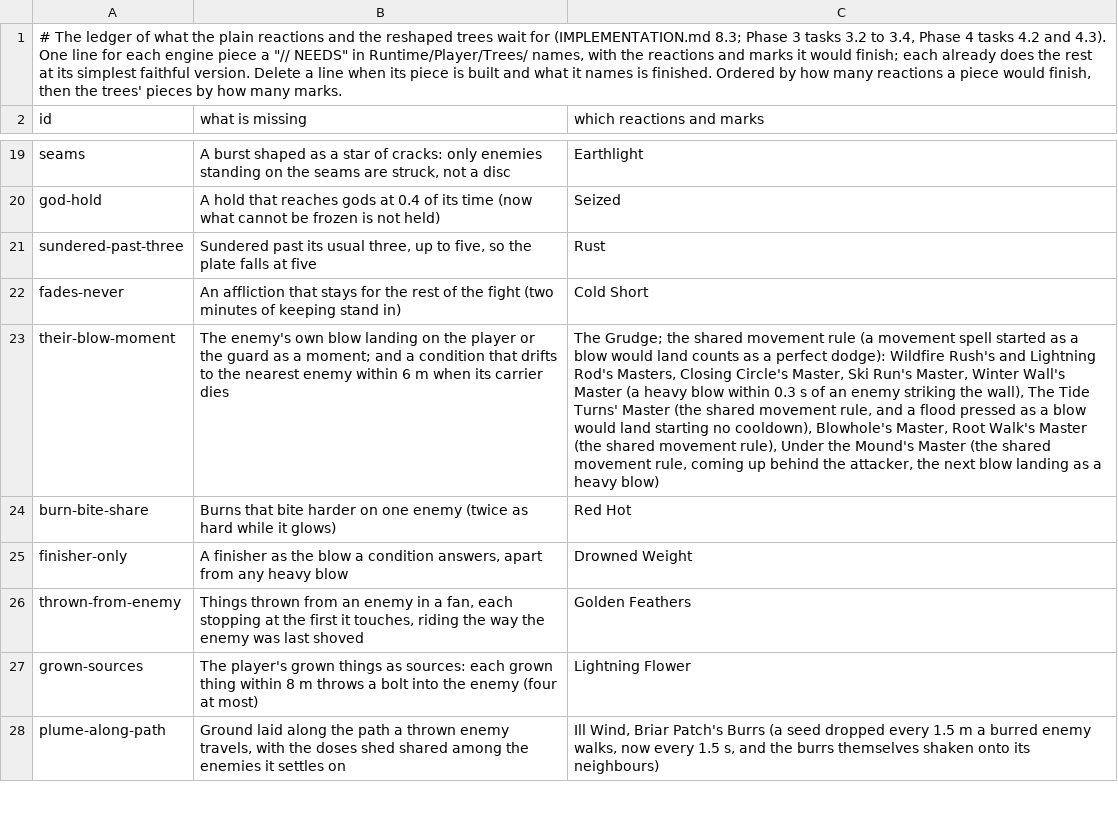
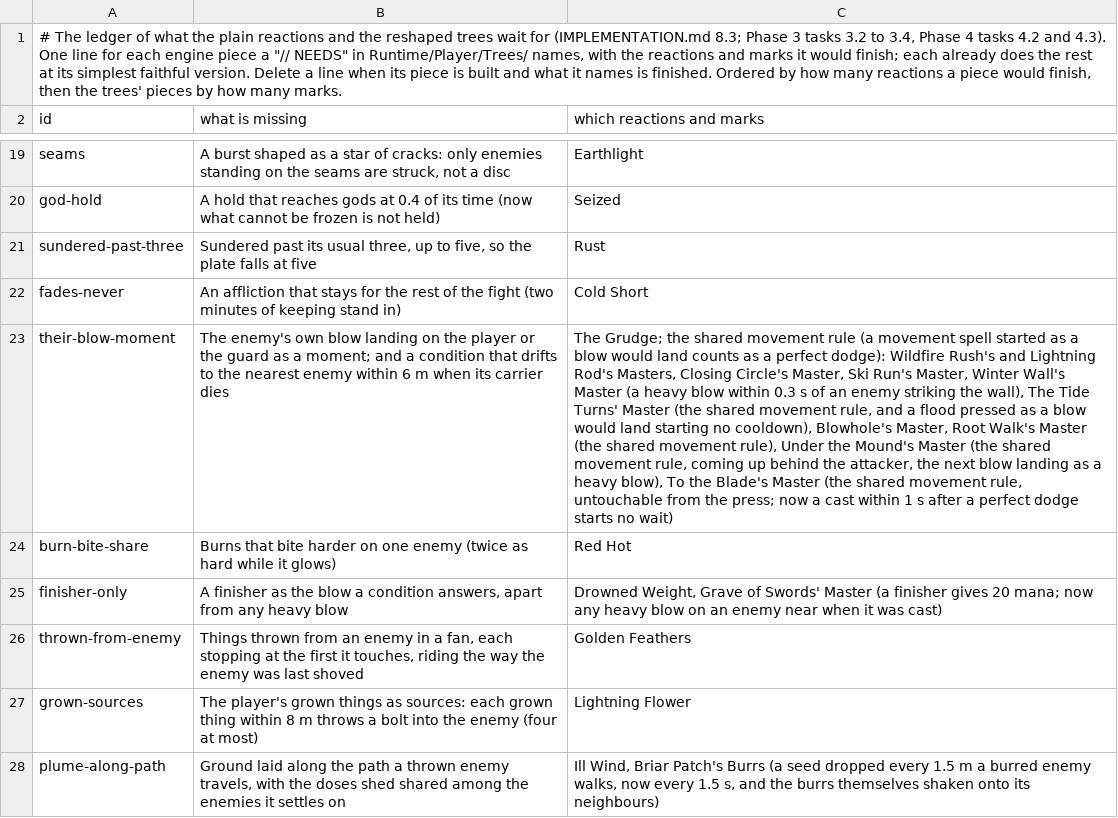
Before and after one commit to Rohanp725/Project-Clover, a TSV file: docs/design/steel/content_open.tsv, drawn as a sheet; only a part is shown, gaps mark what is left out; the diff covers the shown part only; the diff names each change by its address in the sheet, - before the commit and + after, or states it on an @@ line.

```diff
--- a/docs/design/steel/content_open.tsv
+++ b/docs/design/steel/content_open.tsv
-C23 (which reactions and marks): …a heavy blow)
+C23 (which reactions and marks): …a heavy blow), To the Blade's Master (the shared movement rule, untouchable from the press; now a cast within 1 s after a perfect dodge starts no wait)
-C25 (which reactions and marks): Drowned Weight
+C25 (which reactions and marks): Drowned Weight, Grave of Swords' Master (a finisher gives 20 mana; now any heavy blow on an enemy near when it was cast)
```
Also changed, not shown: 7 added rows and 13 edited cells elsewhere in this file, 10 other files.
